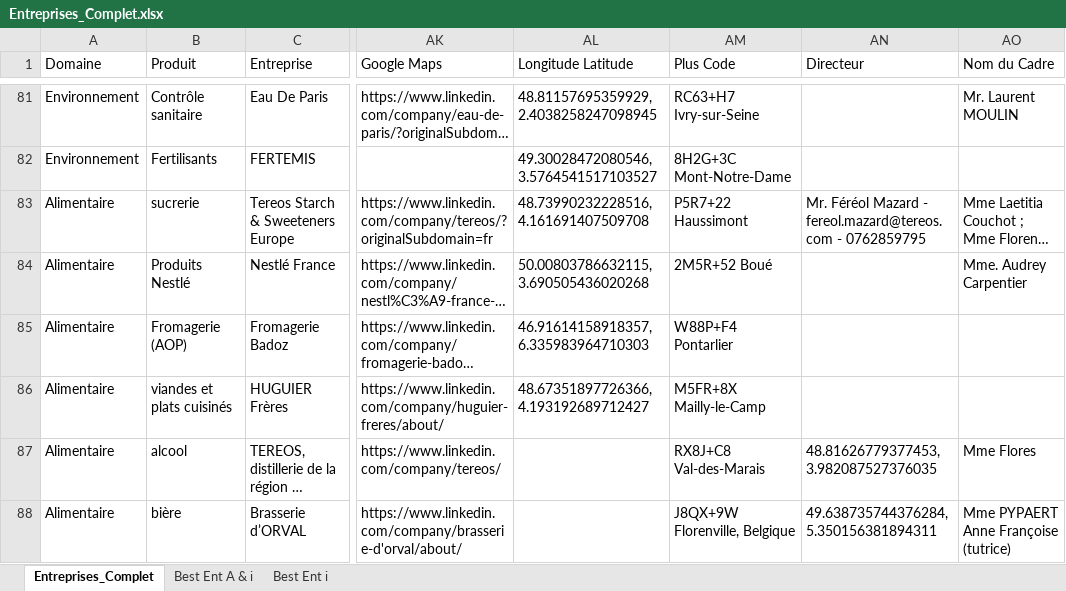
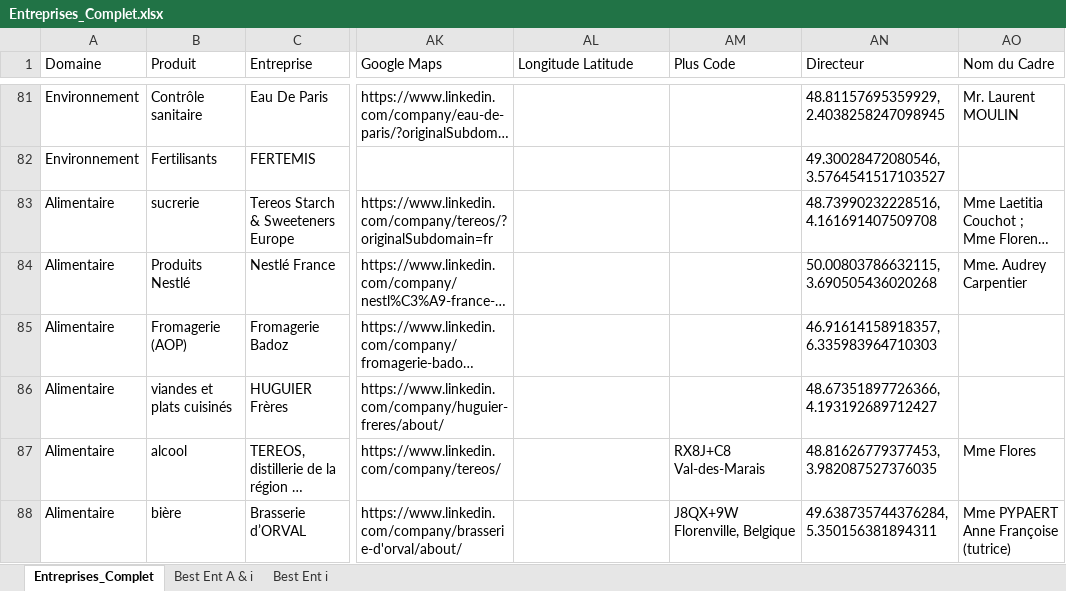
Before and after one commit to dfialaire/Test_Jupyter1, an Excel workbook: Entreprises_Complet.xlsx, sheet Entreprises_Complet, drawn as a sheet; only a part is shown, gaps mark what is left out; long unchanged cells end in …; values as stored, in another font and other column widths than the file's, no cell formats; the diff covers the shown part only; the diff names each change by its address in the sheet, - before the commit and + after, or states it on an @@ line.

```diff
--- a/Entreprises_Complet.xlsx (sheet Entreprises_Complet)
+++ b/Entreprises_Complet.xlsx (sheet Entreprises_Complet)
-AL81 (Longitude Latitude): 48.81157695359929, 2.4038258247098945
+AL81 (Longitude Latitude): (empty)
-AM81 (Plus Code): RC63+H7 Ivry-sur-Seine
+AM81 (Plus Code): (empty)
-AN81 (Directeur): (empty)
+AN81 (Directeur): 48.81157695359929, 2.4038258247098945
-AL82 (Longitude Latitude): 49.30028472080546, 3.5764541517103527
+AL82 (Longitude Latitude): (empty)
-AM82 (Plus Code): 8H2G+3C Mont-Notre-Dame
+AM82 (Plus Code): (empty)
-AN82 (Directeur): (empty)
+AN82 (Directeur): 49.30028472080546, 3.5764541517103527
-AL83 (Longitude Latitude): 48.73990232228516, 4.161691407509708
+AL83 (Longitude Latitude): (empty)
-AM83 (Plus Code): P5R7+22 Haussimont
+AM83 (Plus Code): (empty)
-AN83 (Directeur): Mr. Féréol Mazard - fereol.mazard@tereos.com - 0762859795
+AN83 (Directeur): 48.73990232228516, 4.161691407509708
-AL84 (Longitude Latitude): 50.00803786632115, 3.690505436020268
+AL84 (Longitude Latitude): (empty)
-AM84 (Plus Code): 2M5R+52 Boué
+AM84 (Plus Code): (empty)
-AN84 (Directeur): (empty)
+AN84 (Directeur): 50.00803786632115, 3.690505436020268
-AL85 (Longitude Latitude): 46.91614158918357, 6.335983964710303
+AL85 (Longitude Latitude): (empty)
-AM85 (Plus Code): W88P+F4 Pontarlier
+AM85 (Plus Code): (empty)
-AN85 (Directeur): (empty)
+AN85 (Directeur): 46.91614158918357, 6.335983964710303
-AL86 (Longitude Latitude): 48.67351897726366, 4.193192689712427
+AL86 (Longitude Latitude): (empty)
-AM86 (Plus Code): M5FR+8X Mailly-le-Camp
+AM86 (Plus Code): (empty)
-AN86 (Directeur): (empty)
+AN86 (Directeur): 48.67351897726366, 4.193192689712427
```
Also changed, not shown: 62 edited cells elsewhere in this sheet, cell formats, 1 other file.
